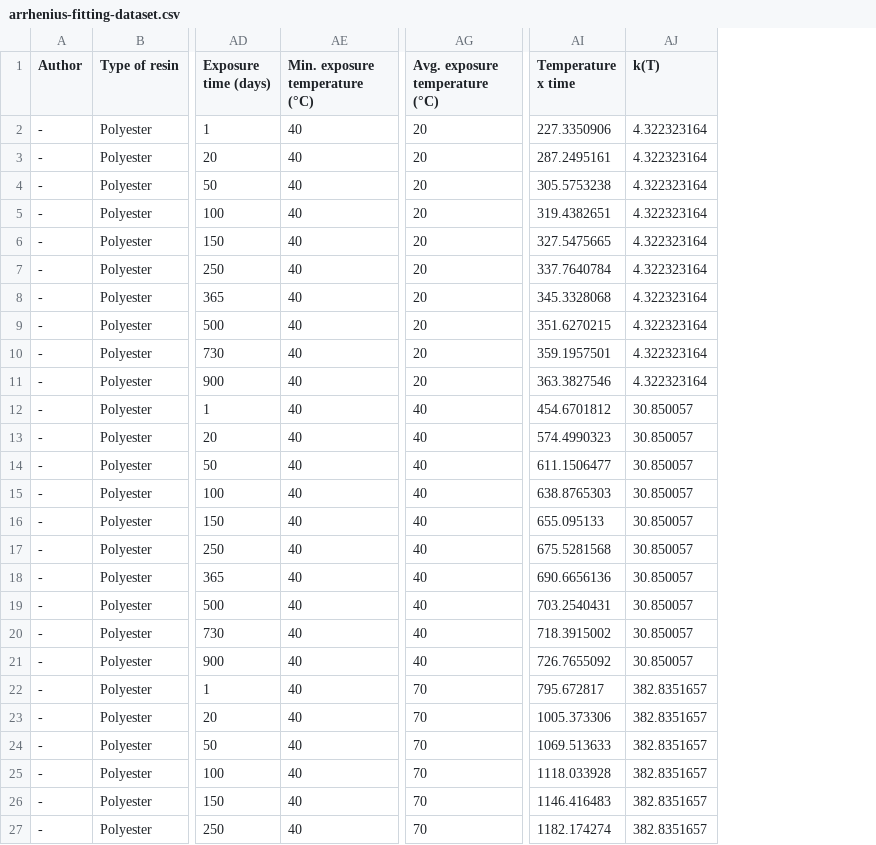
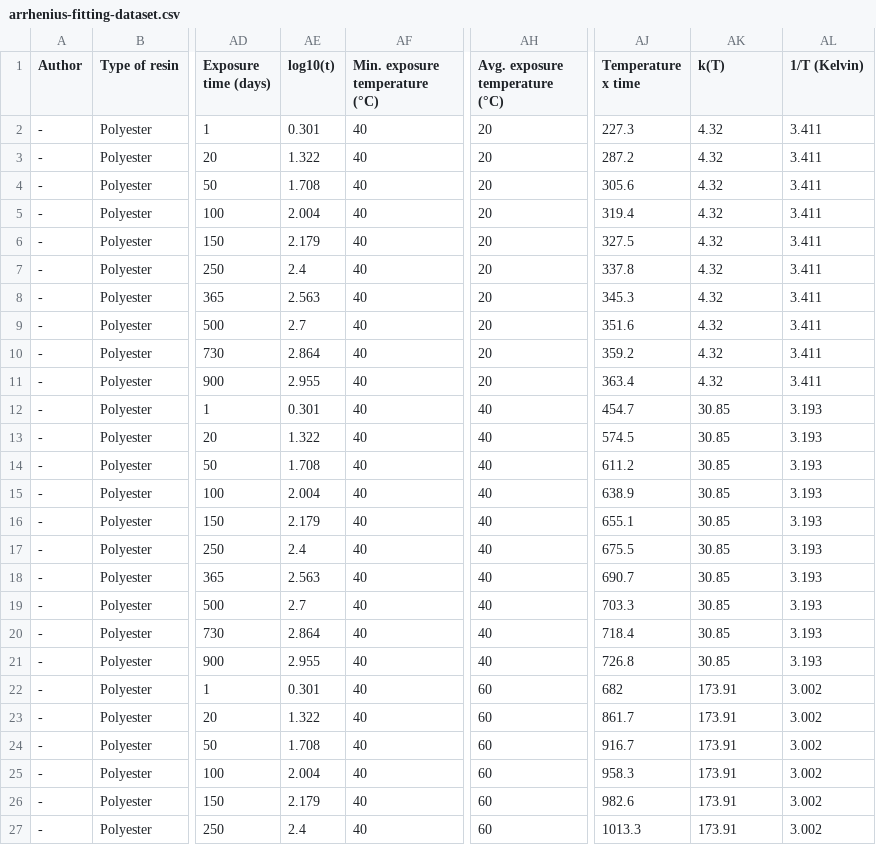
Before and after one commit to jpdspz/frp-aging-xgboost, a CSV file: arrhenius-fitting-dataset.csv, drawn as a sheet; only a part is shown, gaps mark what is left out; addresses are those after the commit; the diff covers the shown part only; the diff names each change by its address in the sheet, - before the commit and + after, or states it on an @@ line.

```diff
--- a/arrhenius-fitting-dataset.csv
+++ b/arrhenius-fitting-dataset.csv
+column AE (log10(t)), rows 2-27: 0.301 | 1.322 | 1.708 | 2.004 | 2.179 | 2.4 | 2.563 | 2.7 | 2.864 | 2.955 | 0.301 | 1.322 | 1.708 | 2.004 | 2.179 | 2.4 | 2.563 | 2.7 | 2.864 | 2.955 | 0.301 | 1.322 | 1.708 | 2.004 | 2.179 | 2.4
+column AL (1/T (Kelvin)), rows 2-27: 3.411 | 3.411 | 3.411 | 3.411 | 3.411 | 3.411 | 3.411 | 3.411 | 3.411 | 3.411 | 3.193 | 3.193 | 3.193 | 3.193 | 3.193 | 3.193 | 3.193 | 3.193 | 3.193 | 3.193 | 3.002 | 3.002 | 3.002 | 3.002 | 3.002 | 3.002
-AJ2 (Temperature x time): 227.3350906
+AJ2 (Temperature x time): 227.3
-AK2:AK11 (k(T)): 4.322323164
+AK2:AK11 (k(T)): 4.32
-AJ3 (Temperature x time): 287.2495161
+AJ3 (Temperature x time): 287.2
-AJ4 (Temperature x time): 305.5753238
+AJ4 (Temperature x time): 305.6
-AJ5 (Temperature x time): 319.4382651
+AJ5 (Temperature x time): 319.4
-AJ6 (Temperature x time): 327.5475665
+AJ6 (Temperature x time): 327.5
-AJ7 (Temperature x time): 337.7640784
+AJ7 (Temperature x time): 337.8
-AJ8 (Temperature x time): 345.3328068
+AJ8 (Temperature x time): 345.3
-AJ9 (Temperature x time): 351.6270215
+AJ9 (Temperature x time): 351.6
-AJ10 (Temperature x time): 359.1957501
+AJ10 (Temperature x time): 359.2
-AJ11 (Temperature x time): 363.3827546
+AJ11 (Temperature x time): 363.4
-AJ12 (Temperature x time): 454.6701812
+AJ12 (Temperature x time): 454.7
-AK12:AK21 (k(T)): 30.850057
+AK12:AK21 (k(T)): 30.85
-AJ13 (Temperature x time): 574.4990323
+AJ13 (Temperature x time): 574.5
-AJ14 (Temperature x time): 611.1506477
+AJ14 (Temperature x time): 611.2
-AJ15 (Temperature x time): 638.8765303
+AJ15 (Temperature x time): 638.9
-AJ16 (Temperature x time): 655.095133
+AJ16 (Temperature x time): 655.1
-AJ17 (Temperature x time): 675.5281568
+AJ17 (Temperature x time): 675.5
-AJ18 (Temperature x time): 690.6656136
+AJ18 (Temperature x time): 690.7
-AJ19 (Temperature x time): 703.2540431
+AJ19 (Temperature x time): 703.3
-AJ20 (Temperature x time): 718.3915002
+AJ20 (Temperature x time): 718.4
-AJ21 (Temperature x time): 726.7655092
+AJ21 (Temperature x time): 726.8
-AH22:AH27 (Avg. exposure temperature (°C)): 70
+AH22:AH27 (Avg. exposure temperature (°C)): 60
-AJ22 (Temperature x time): 795.672817
+AJ22 (Temperature x time): 682
-AK22:AK27 (k(T)): 382.8351657
+AK22:AK27 (k(T)): 173.91
-AJ23 (Temperature x time): 1005.373306
+AJ23 (Temperature x time): 861.7
-AJ24 (Temperature x time): 1069.513633
+AJ24 (Temperature x time): 916.7
-AJ25 (Temperature x time): 1118.033928
+AJ25 (Temperature x time): 958.3
-AJ26 (Temperature x time): 1146.416483
+AJ26 (Temperature x time): 982.6
-AJ27 (Temperature x time): 1182.174274
+AJ27 (Temperature x time): 1013.3
```
Also changed, not shown: 12 edited cells elsewhere in this file, holdout-dataset.csv, prediction-dataset.csv, 2 other files.
